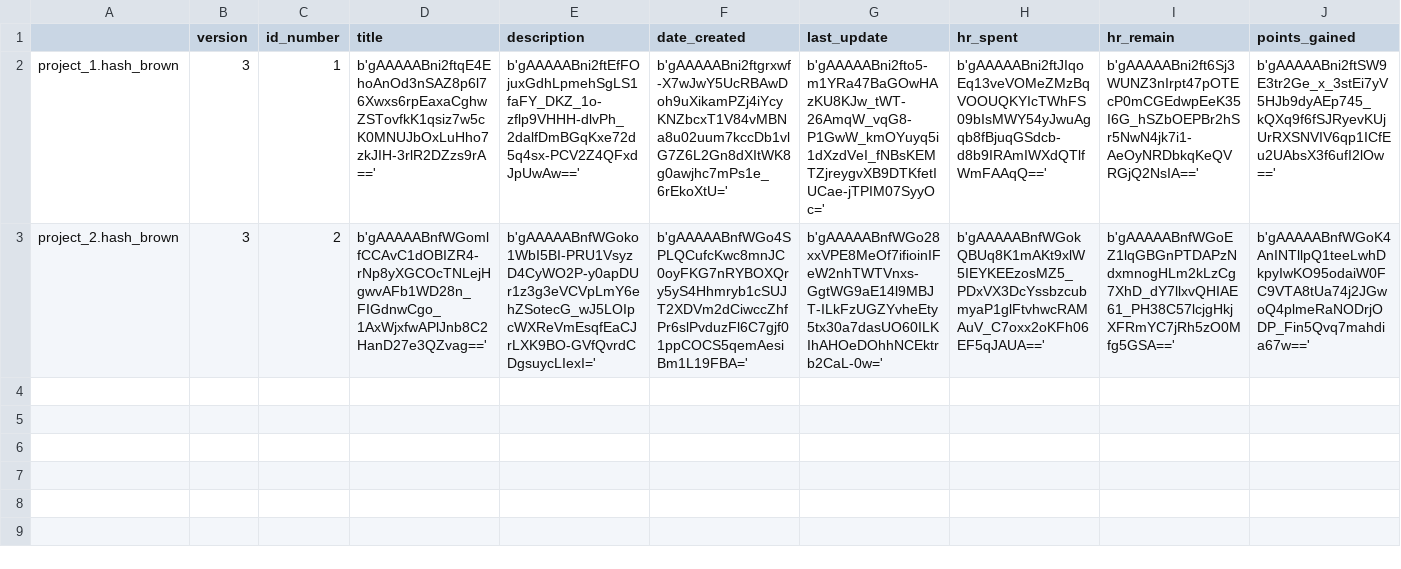
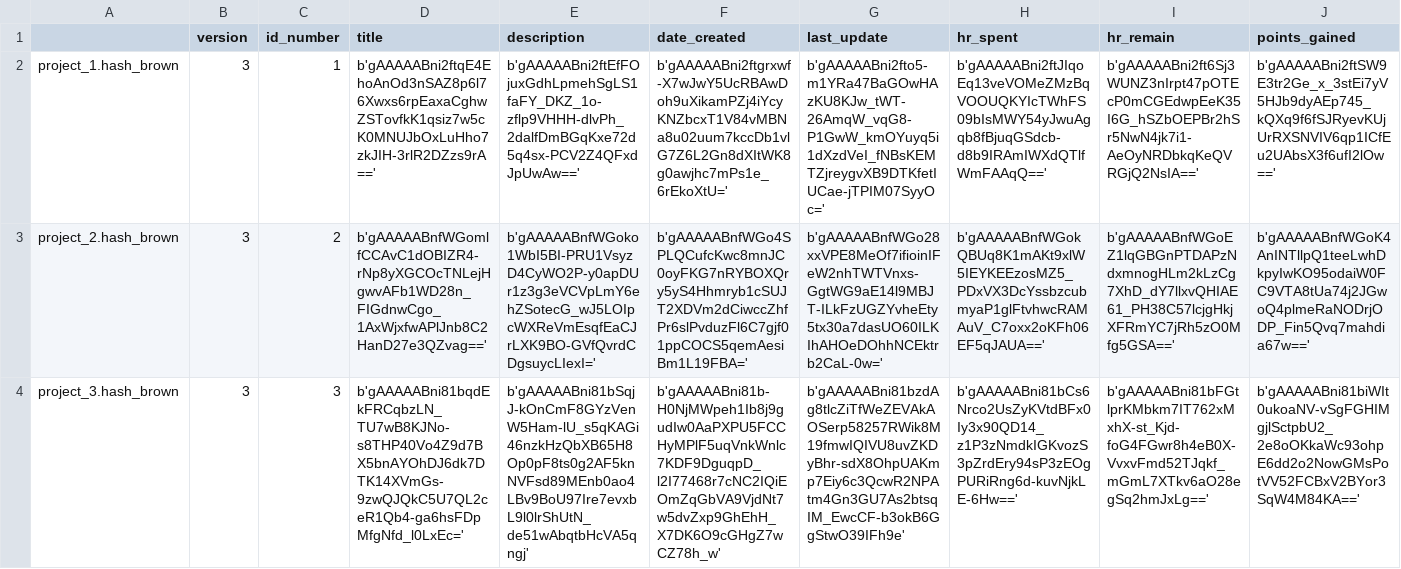
Before and after one commit to Mazchoo/ToDoQt, a CSV file: SavedToDo/saved_projects.csv, drawn as a sheet; the diff names each change by its address in the sheet, - before the commit and + after, or states it on an @@ line.

```diff
--- a/SavedToDo/saved_projects.csv
+++ b/SavedToDo/saved_projects.csv
+row 4: project_3.hash_brown | 3 | 3 | b'gAAAAABni81bqdEkFRCqbzLN_TU7wB8KJNo-s8THP40Vo4Z9d7BX5bnAYOhDJ6dk7DTK14XVmGs-9zwQJQkC5U7QL2ceR1Qb4-ga6hsFDpMfgNfd_l0LxEc=' | b'gAAAAABni81bSqjJ-kOnCmF8GYzVenW5Ham-lU_s5qKAGi46nzkHzQbXB65H8Op0pF8ts0g2AF5knNVFsd89MEnb0ao4LBv9BoU97Ire7evxbL9l0lrShUtN_de51wAbqtbHcVA5qngj' | b'gAAAAABni81b-H0NjMWpeh1Ib8j9gudIw0AaPXPU5FCCHyMPlF5uqVnkWnlc7KDF9DguqpD_l2I77468r7cNC2IQiEOmZqGbVA9VjdNt7w5dvZxp9GhEhH_X7DK6O9cGHgZ7wCZ78h_w' | b'gAAAAABni81bzdAg8tlcZiTfWeZEVAkAOSerp58257RWik8M19fmwIQIVU8uvZKDyBhr-sdX8OhpUAKmp7Eiy6c3QcwR2NPAtm4Gn3GU7As2btsqIM_EwcCF-b3okB6GgStwO39IFh9e' | b'gAAAAABni81bCs6Nrco2UsZyKVtdBFx0Iy3x90QD14_z1P3zNmdkIGKvozS3pZrdEry94sP3zEOgPURiRng6d-kuvNjkLE-6Hw==' | b'gAAAAABni81bFGtlprKMbkm7IT762xMxhX-st_Kjd-foG4FGwr8h4eB0X-VvxvFmd52TJqkf_mGmL7XTkv6aO28egSq2hmJxLg==' | b'gAAAAABni81biWIt0ukoaNV-vSgFGHIMgjlSctpbU2_2e8oOKkaWc93ohpE6dd2o2NowGMsPotVV52FCBxV2BYor3SqW4M84KA=='
```
Also changed, not shown: SavedToDo/saved_tasks.csv.
